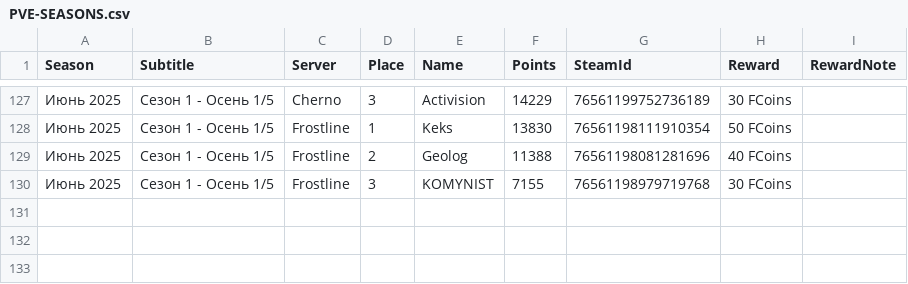
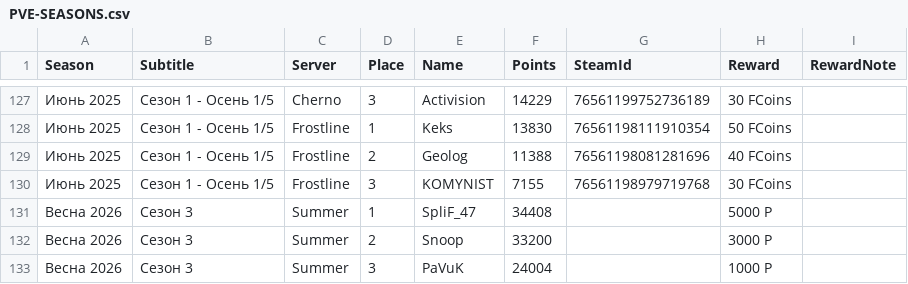
Before and after one commit to killakisa/terra-dayz-wiki, a CSV file: data/PVE-SEASONS.csv, drawn as a sheet; only a part is shown, gaps mark what is left out.

Commit message:
Update PVE-SEASONS.csv

```diff
--- a/data/PVE-SEASONS.csv
+++ b/data/PVE-SEASONS.csv
@@ -130 +130,4 @@
 "Июнь 2025","Сезон 1 - Осень 1/5","Frostline","3","KOMYNIST","7155","76561198979719768","30 FCoins",
+"Весна 2026","Сезон 3","Summer","1","SpliF_47","34408",,"5000 Р",
+"Весна 2026","Сезон 3","Summer","2","Snoop","33200",,"3000 Р",
+"Весна 2026","Сезон 3","Summer","3","PaVuK","24004",,"1000 Р",
```
